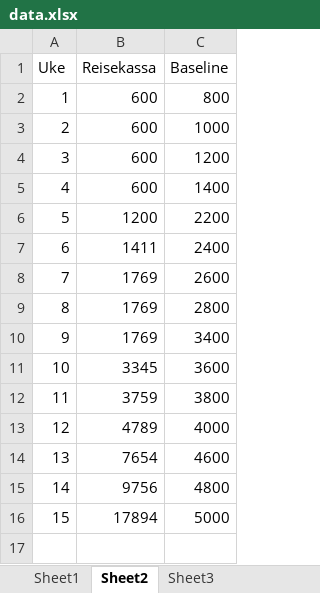
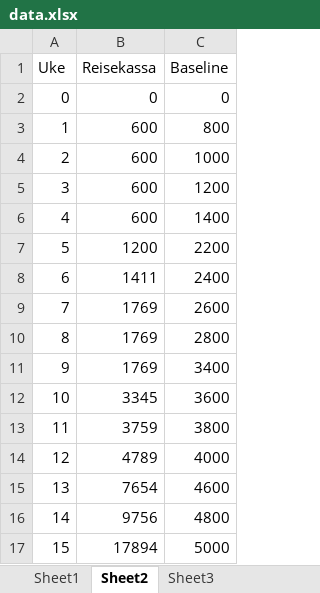
Before and after one commit to Eliassg/tippelaget, an Excel workbook: data.xlsx, sheet Sheet2, drawn as a sheet; values as stored, in another font and other column widths than the file's, no borders; the diff names each change by its address in the sheet, - before the commit and + after, or states it on an @@ line.

```diff
--- a/data.xlsx (sheet Sheet2)
+++ b/data.xlsx (sheet Sheet2)
+row 2: 0 | 0 | 0
```
Also changed, not shown: sheet Sheet3, sheet Sheet1, formulas that keep their value.
